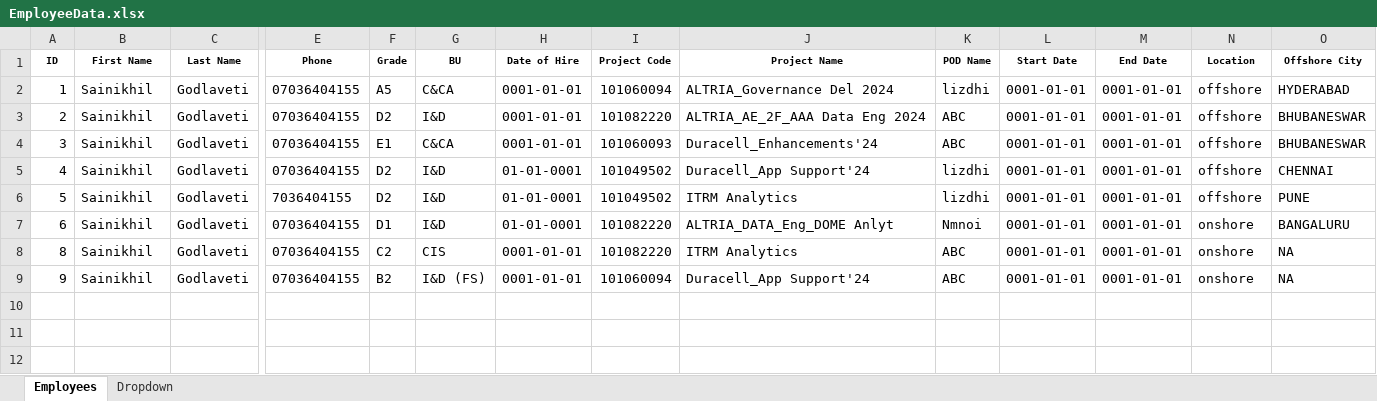
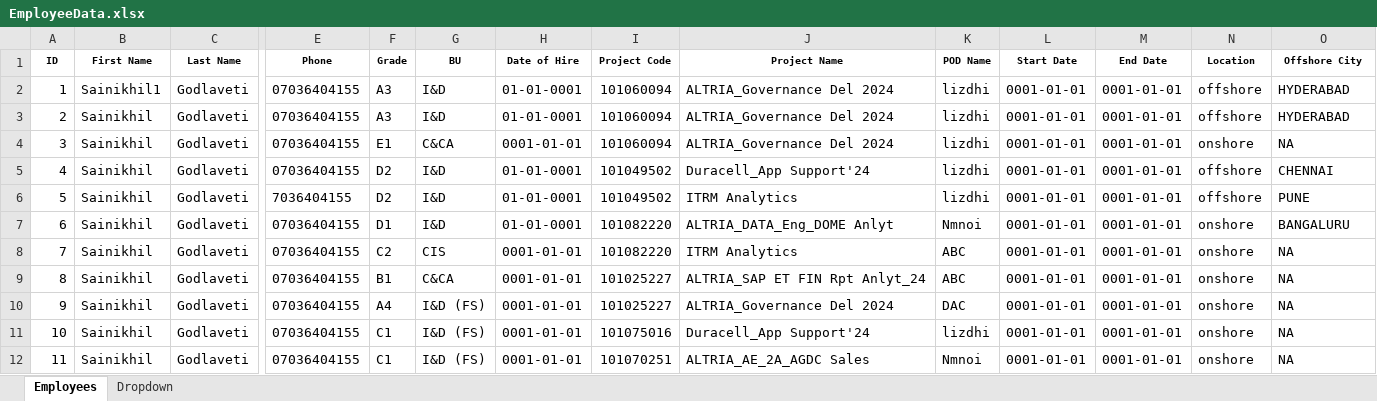
Before and after one commit to sainikhilgb/Employee-Portal, an Excel workbook: wwwroot/EmployeeData.xlsx, sheet Employees, drawn as a sheet; only a part is shown, gaps mark what is left out; values as stored, in another font and other column widths than the file's, no borders; addresses are those after the commit; rows hold the shown columns only; the diff names each change by its address in the sheet, - before the commit and + after, or states it on an @@ line.

```diff
--- a/wwwroot/EmployeeData.xlsx (sheet Employees)
+++ b/wwwroot/EmployeeData.xlsx (sheet Employees)
-B2 (First Name): Sainikhil
+B2 (First Name): Sainikhil1
-F2 (Grade): A5
+F2 (Grade): A3
-G2 (BU): C&CA
+G2 (BU): I&D
-H2:H3 (Date of Hire): 0001-01-01
+H2:H3 (Date of Hire): 01-01-0001
-F3 (Grade): D2
+F3 (Grade): A3
-I3 (Project Code): 101082220
+I3 (Project Code): 101060094
-J3 (Project Name): ALTRIA_AE_2F_AAA Data Eng 2024
+J3 (Project Name): ALTRIA_Governance Del 2024
-K3:K4 (POD Name): ABC
+K3:K4 (POD Name): lizdhi
-O3 (Offshore City): BHUBANESWAR
+O3 (Offshore City): HYDERABAD
-I4 (Project Code): 101060093
+I4 (Project Code): 101060094
-J4 (Project Name): Duracell_Enhancements'24
+J4 (Project Name): ALTRIA_Governance Del 2024
-N4 (Location): offshore
+N4 (Location): onshore
-O4 (Offshore City): BHUBANESWAR
+O4 (Offshore City): NA
+row 8: 7 | Sainikhil | Godlaveti | 07036404155 | C2 | CIS | 0001-01-01 | 101082220 | ITRM Analytics | ABC | 0001-01-01 | 0001-01-01 | onshore | NA
-F9 (Grade): C2
+F9 (Grade): B1
-G9 (BU): CIS
+G9 (BU): C&CA
-I9 (Project Code): 101082220
+I9 (Project Code): 101025227
-J9 (Project Name): ITRM Analytics
+J9 (Project Name): ALTRIA_SAP ET FIN Rpt Anlyt_24
-F10 (Grade): B2
+F10 (Grade): A4
-I10 (Project Code): 101060094
+I10 (Project Code): 101025227
-J10 (Project Name): Duracell_App Support'24
+J10 (Project Name): ALTRIA_Governance Del 2024
-K10 (POD Name): ABC
+K10 (POD Name): DAC
+row 11: 10 | Sainikhil | Godlaveti | 07036404155 | C1 | I&D (FS) | 0001-01-01 | 101075016 | Duracell_App Support'24 | lizdhi | 0001-01-01 | 0001-01-01 | onshore | NA
+row 12: 11 | Sainikhil | Godlaveti | 07036404155 | C1 | I&D (FS) | 0001-01-01 | 101070251 | ALTRIA_AE_2A_AGDC Sales | Nmnoi | 0001-01-01 | 0001-01-01 | onshore | NA
```
Also changed, not shown: 11 other files.
